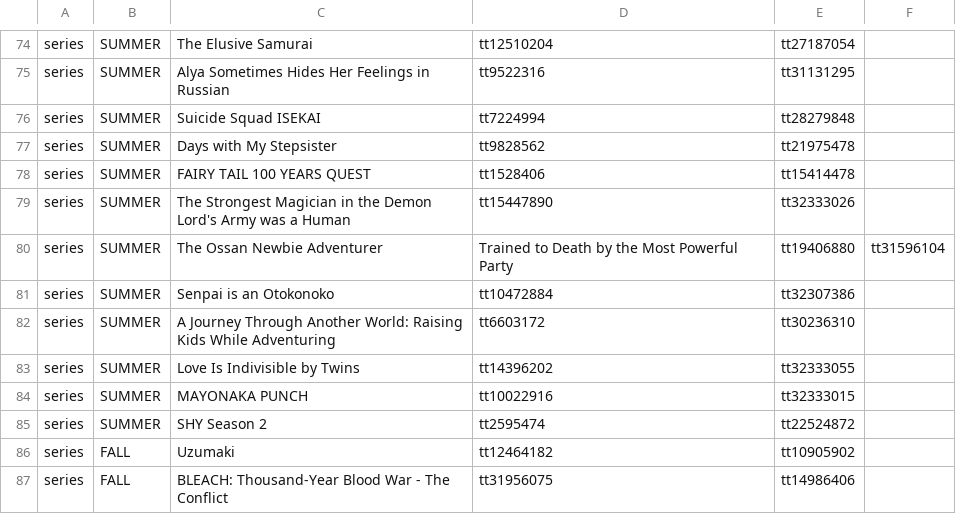
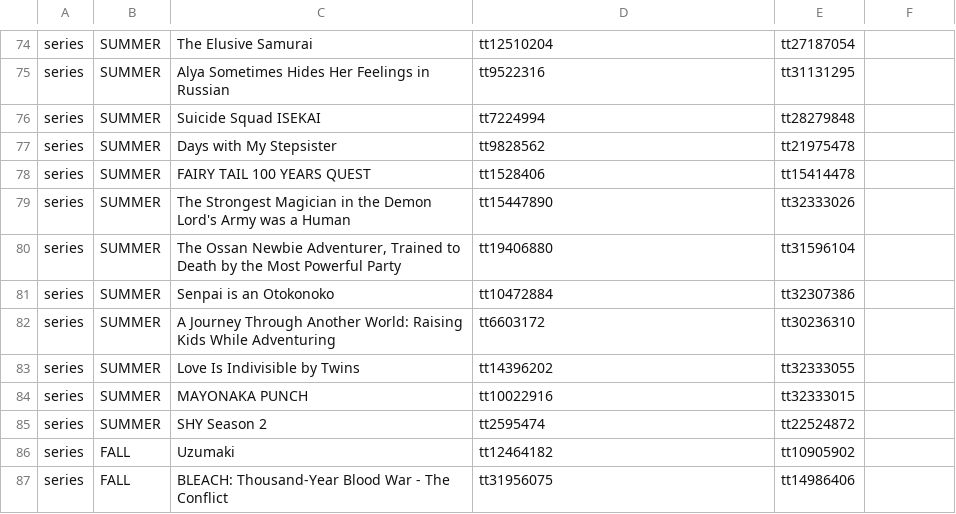
Before and after one commit to victorgveloso/animes-season-addon, a CSV file: postprocess/fix/catalog/manual.csv, drawn as a sheet; only a part is shown, gaps mark what is left out; removed rows and columns are numbered as before the commit, all else as after; the diff names each change by its address in the sheet, - before the commit and + after, or states it on an @@ line.

Commit message:
Fix CSV formatting (comma containing string was missing quotation marks)

```diff
--- a/postprocess/fix/catalog/manual.csv
+++ b/postprocess/fix/catalog/manual.csv
-row 80: series | SUMMER | The Ossan Newbie Adventurer | Trained to Death by the Most Powerful Party | tt19406880 | tt31596104
+row 80: series | SUMMER | The Ossan Newbie Adventurer, Trained to Death by the Most Powerful Party | tt19406880 | tt31596104
```
